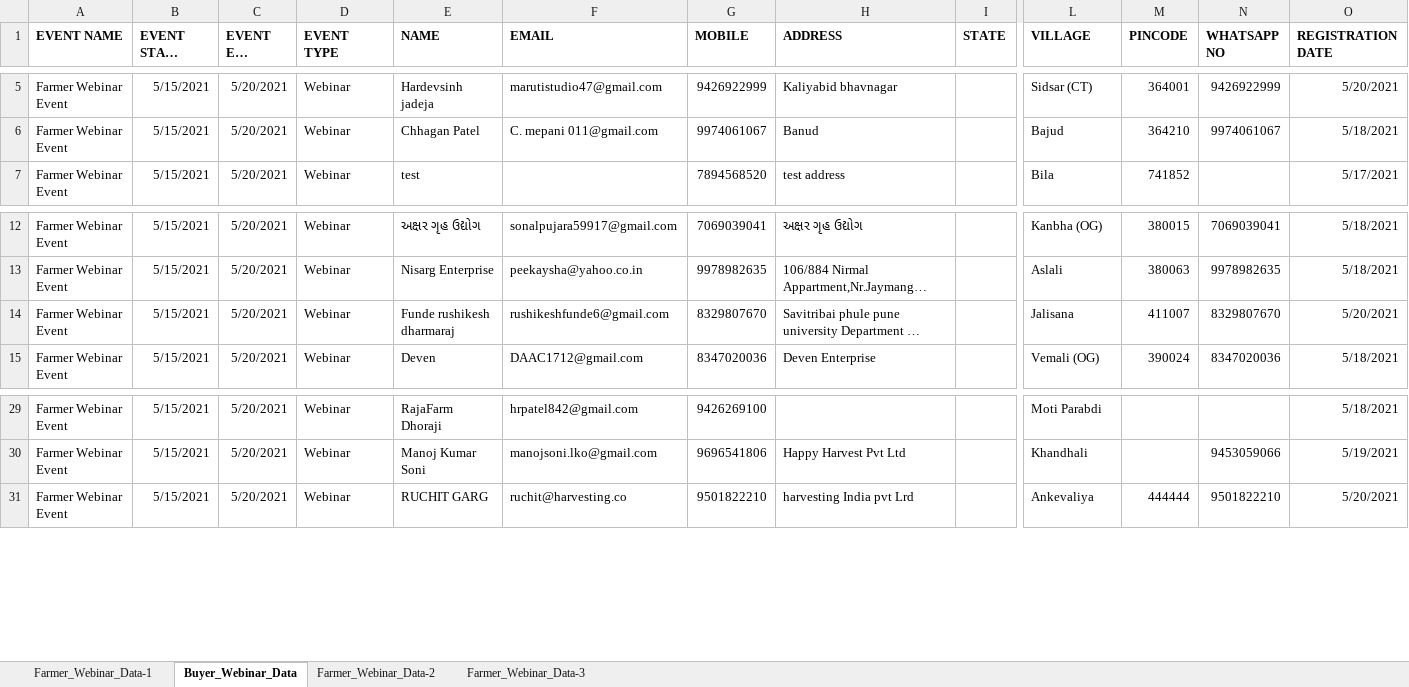
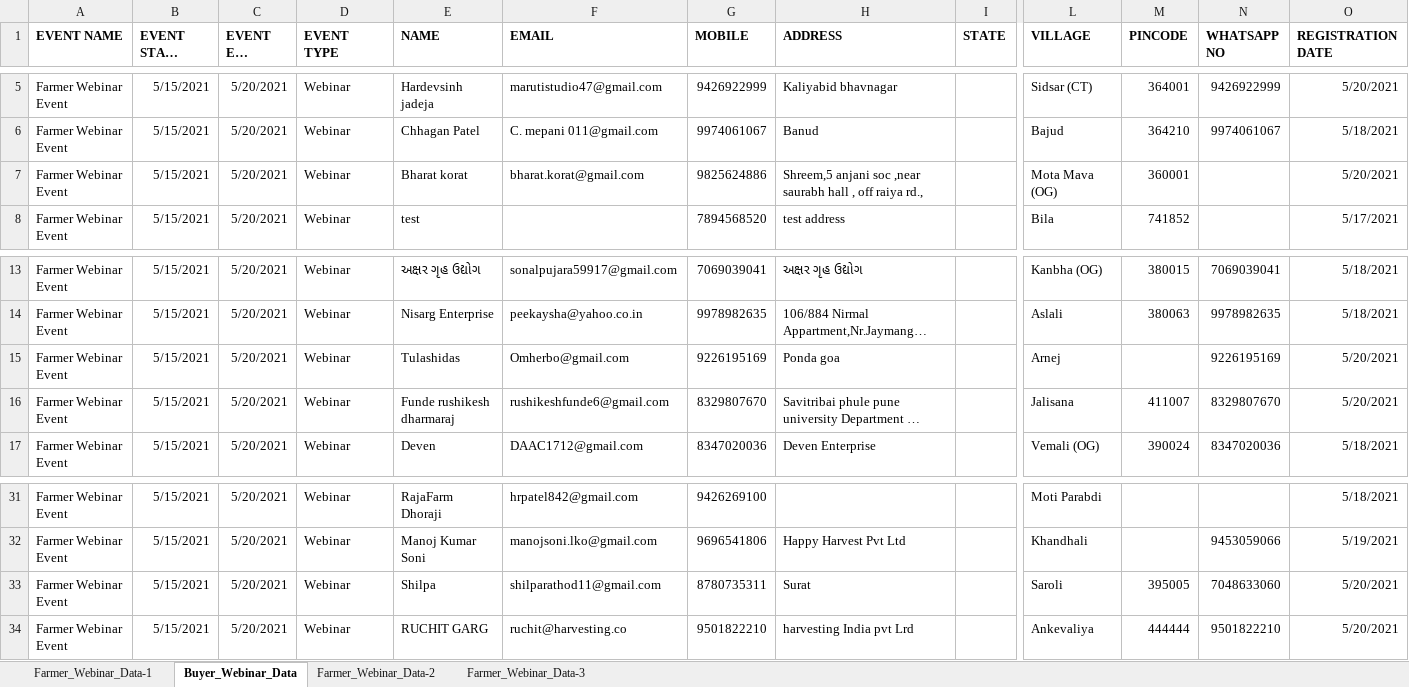
Before and after one commit to ChinmaySomani/infoware, an Excel workbook: Exported Webinar Data.xlsx, sheet Buyer_Webinar_Data, drawn as a sheet; only a part is shown, gaps mark what is left out; long unchanged cells end in …; values as stored, in another font and other column widths than the file's, no borders; rows hold the shown columns only; the diff names each change by its address in the sheet, - before the commit and + after, or states it on an @@ line.

```diff
--- a/Exported Webinar Data.xlsx (sheet Buyer_Webinar_Data)
+++ b/Exported Webinar Data.xlsx (sheet Buyer_Webinar_Data)
+row 7: Farmer Webinar Event | 5/15/2021 | 5/20/2021 | Webinar | Bharat korat | bharat.korat@gmail.com | 9825624886 | Shreem,5 anjani soc ,near saurabh hall , off raiya rd., |  | Mota Mava (OG) | 360001 |  | 5/20/2021
+row 15: Farmer Webinar Event | 5/15/2021 | 5/20/2021 | Webinar | Tulashidas | Omherbo@gmail.com | 9226195169 | Ponda goa |  | Arnej |  | 9226195169 | 5/20/2021
+row 33: Farmer Webinar Event | 5/15/2021 | 5/20/2021 | Webinar | Shilpa | shilparathod11@gmail.com | 8780735311 | Surat |  | Saroli | 395005 | 7048633060 | 5/20/2021
```
Also changed, not shown: sheet Farmer_Webinar_Data-1, sheet Farmer_Webinar_Data-2, sheet Farmer_Webinar_Data-3, 1 other file.
